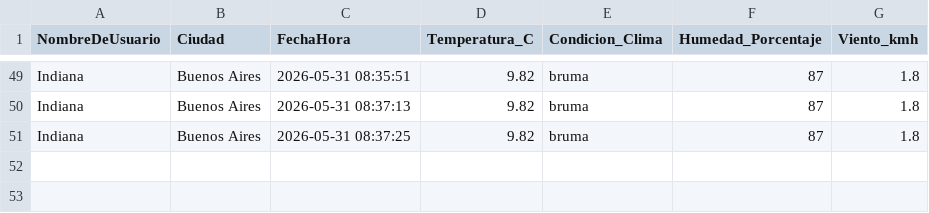
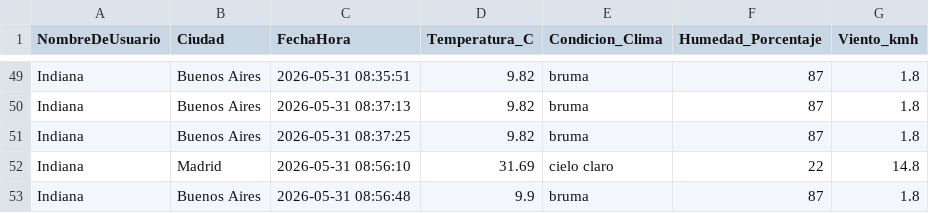
Before and after one commit to insasson/guardianclima, a CSV file: datos/historial_global.csv, drawn as a sheet; only a part is shown, gaps mark what is left out; the diff names each change by its address in the sheet, - before the commit and + after, or states it on an @@ line.

```diff
--- a/datos/historial_global.csv
+++ b/datos/historial_global.csv
+row 52: Indiana | Madrid | 2026-05-31 08:56:10 | 31.69 | cielo claro | 22 | 14.8
+row 53: Indiana | Buenos Aires | 2026-05-31 08:56:48 | 9.9 | bruma | 87 | 1.8
```
Also changed, not shown: datos/usuarios_simulados.csv.
